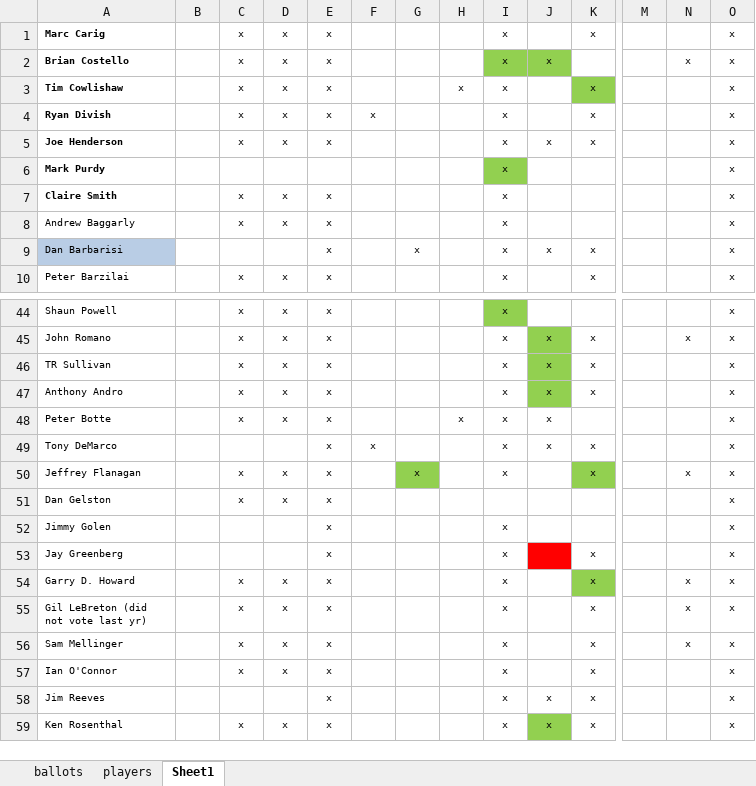
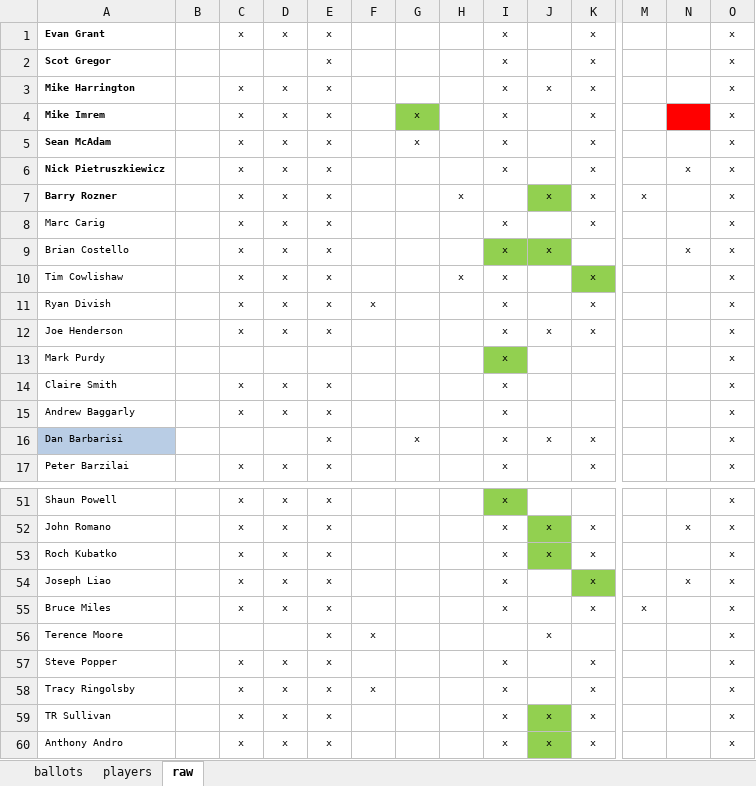
Before and after one commit to deppen8/bbhof_dash, an Excel workbook: data.xlsx, sheet raw, drawn as a sheet; only a part is shown, gaps mark what is left out; the shorter side is filled out with more unchanged rows; values as stored, in another font and other column widths than the file's, no borders; addresses are those after the commit; rows hold the shown columns only; the diff names each change by its address in the sheet, - before the commit and + after, or states it on an @@ line.

```diff
--- a/data.xlsx (sheet raw)
+++ b/data.xlsx (sheet raw)
-sheet tab: Sheet1
+sheet tab: raw
+row 1: Evan Grant |  | x | x | x |  |  |  | x |  | x |  |  | x
+row 2: Scot Gregor |  |  |  | x |  |  |  | x |  | x |  |  | x
+row 3: Mike Harrington |  | x | x | x |  |  |  | x | x | x |  |  | x
+row 4: Mike Imrem |  | x | x | x |  | x |  | x |  | x |  |  | x
+row 5: Sean McAdam |  | x | x | x |  | x |  | x |  | x |  |  | x
+row 6: Nick Pietruszkiewicz |  | x | x | x |  |  |  | x |  | x |  | x | x
+row 7: Barry Rozner |  | x | x | x |  |  | x |  | x | x | x |  | x
-A8:A14 bold: on
+A8:A14 bold: off
+row 53: Roch Kubatko |  | x | x | x |  |  |  | x | x | x |  |  | x
+row 54: Joseph Liao |  | x | x | x |  |  |  | x |  | x |  | x | x
+row 55: Bruce Miles |  | x | x | x |  |  |  | x |  | x | x |  | x
+row 56: Terence Moore |  |  |  | x | x |  |  |  | x |  |  |  | x
+row 57: Steve Popper |  | x | x | x |  |  |  | x |  | x |  |  | x
+row 58: Tracy Ringolsby |  | x | x | x | x |  |  | x |  | x |  |  | x
```
Also changed, not shown: sheet ballots, formulas that keep their value, 1 other file.
